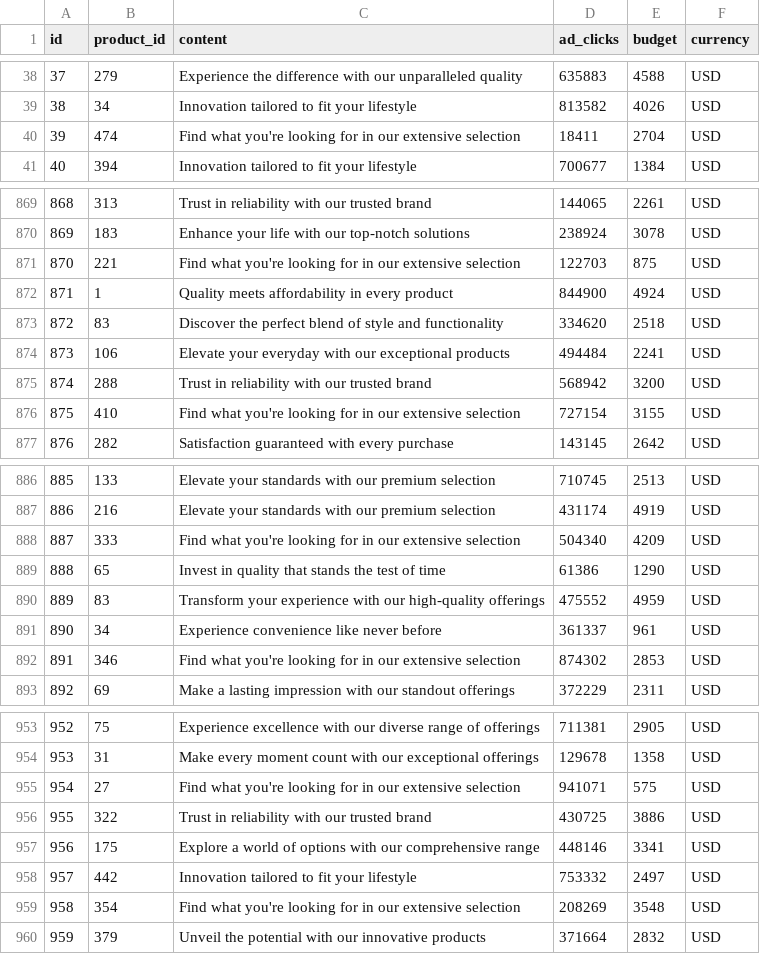
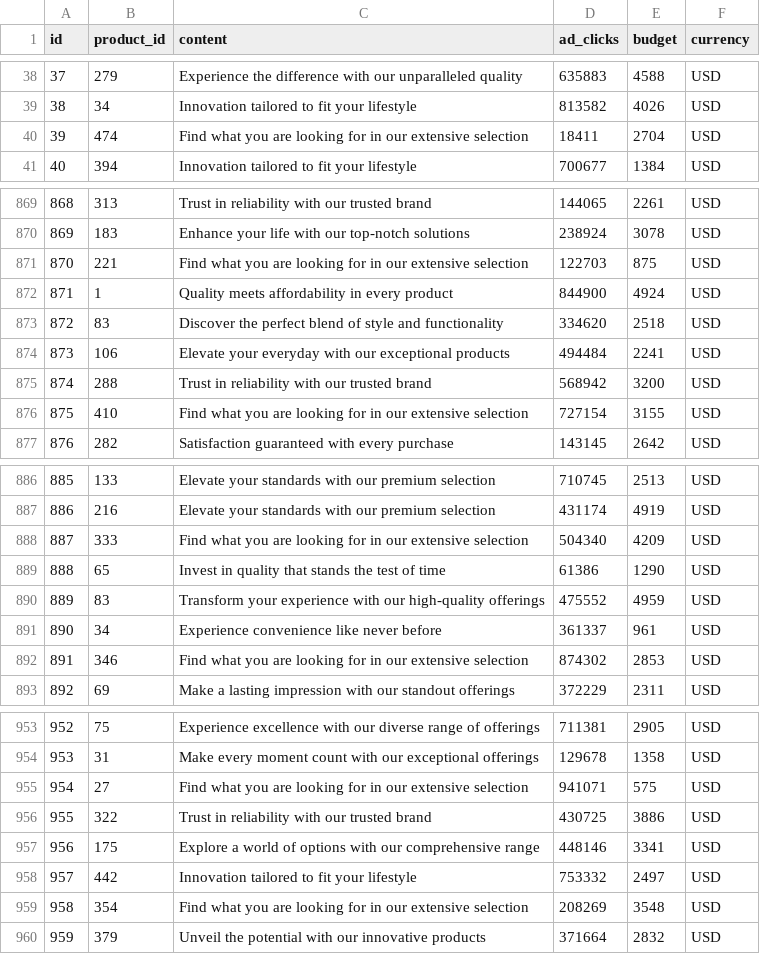
Before and after one commit to pomprodpran/DM-Group-2, a CSV file: data_upload/advertisements.csv, drawn as a sheet; only a part is shown, gaps mark what is left out; the diff covers the shown part only.

```diff
--- a/data_upload/advertisements.csv
+++ b/data_upload/advertisements.csv
@@ -39,3 +39,3 @@ id,product_id,content,ad_clicks,budget,currency
 38,34,Innovation tailored to fit your lifestyle,813582,4026,USD
-39,474,Find what you're looking for in our extensive selection,18411,2704,USD
+39,474,Find what you are looking for in our extensive selection,18411,2704,USD
 40,394,Innovation tailored to fit your lifestyle,700677,1384,USD
@@ -870,3 +870,3 @@ id,product_id,content,ad_clicks,budget,currency
 869,183,Enhance your life with our top-notch solutions,238924,3078,USD
-870,221,Find what you're looking for in our extensive selection,122703,875,USD
+870,221,Find what you are looking for in our extensive selection,122703,875,USD
 871,1,Quality meets affordability in every product,844900,4924,USD
@@ -875,3 +875,3 @@ id,product_id,content,ad_clicks,budget,currency
 874,288,Trust in reliability with our trusted brand,568942,3200,USD
-875,410,Find what you're looking for in our extensive selection,727154,3155,USD
+875,410,Find what you are looking for in our extensive selection,727154,3155,USD
 876,282,Satisfaction guaranteed with every purchase,143145,2642,USD
@@ -887,3 +887,3 @@ id,product_id,content,ad_clicks,budget,currency
 886,216,Elevate your standards with our premium selection,431174,4919,USD
-887,333,Find what you're looking for in our extensive selection,504340,4209,USD
+887,333,Find what you are looking for in our extensive selection,504340,4209,USD
 888,65,Invest in quality that stands the test of time,61386,1290,USD
@@ -891,3 +891,3 @@ id,product_id,content,ad_clicks,budget,currency
 890,34,Experience convenience like never before,361337,961,USD
-891,346,Find what you're looking for in our extensive selection,874302,2853,USD
+891,346,Find what you are looking for in our extensive selection,874302,2853,USD
 892,69,Make a lasting impression with our standout offerings,372229,2311,USD
@@ -954,3 +954,3 @@ id,product_id,content,ad_clicks,budget,currency
 953,31,Make every moment count with our exceptional offerings,129678,1358,USD
-954,27,Find what you're looking for in our extensive selection,941071,575,USD
+954,27,Find what you are looking for in our extensive selection,941071,575,USD
 955,322,Trust in reliability with our trusted brand,430725,3886,USD
@@ -958,3 +958,3 @@ id,product_id,content,ad_clicks,budget,currency
 957,442,Innovation tailored to fit your lifestyle,753332,2497,USD
-958,354,Find what you're looking for in our extensive selection,208269,3548,USD
+958,354,Find what you are looking for in our extensive selection,208269,3548,USD
 959,379,Unveil the potential with our innovative products,371664,2832,USD
```
Also changed, not shown: 39 edited cells elsewhere in this file.
